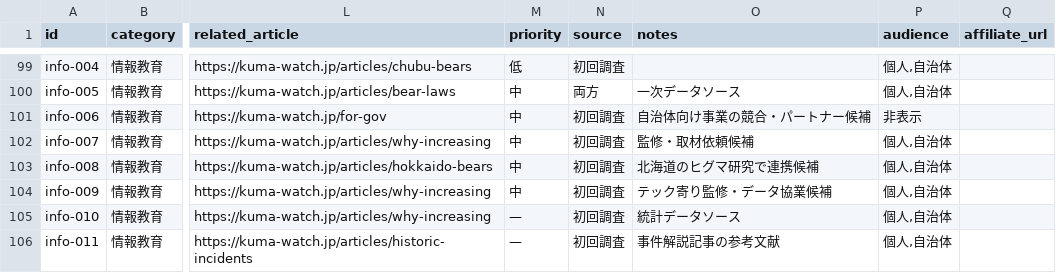
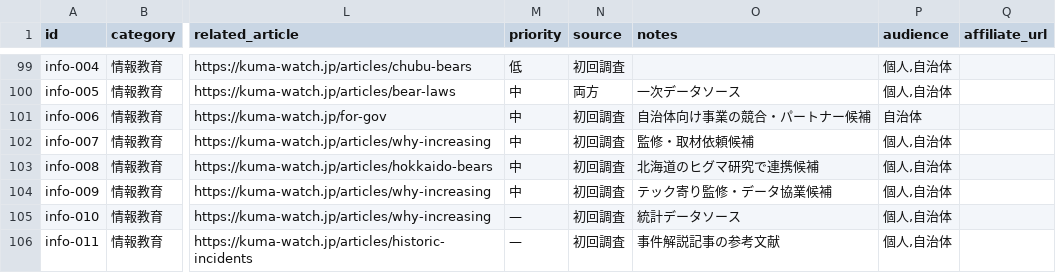
Before and after one commit to HshmtMss/kuma-watch, a CSV file: data/products.csv, drawn as a sheet; only a part is shown, gaps mark what is left out; the diff names each change by its address in the sheet, - before the commit and + after, or states it on an @@ line.

```diff
--- a/data/products.csv
+++ b/data/products.csv
-P101 (audience): 非表示
+P101 (audience): 自治体
```
Also changed, not shown: 3 other files.
